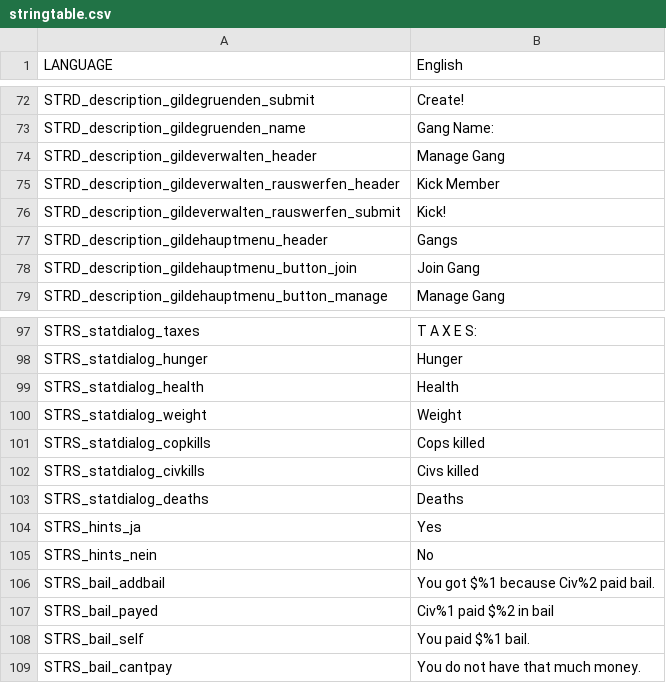
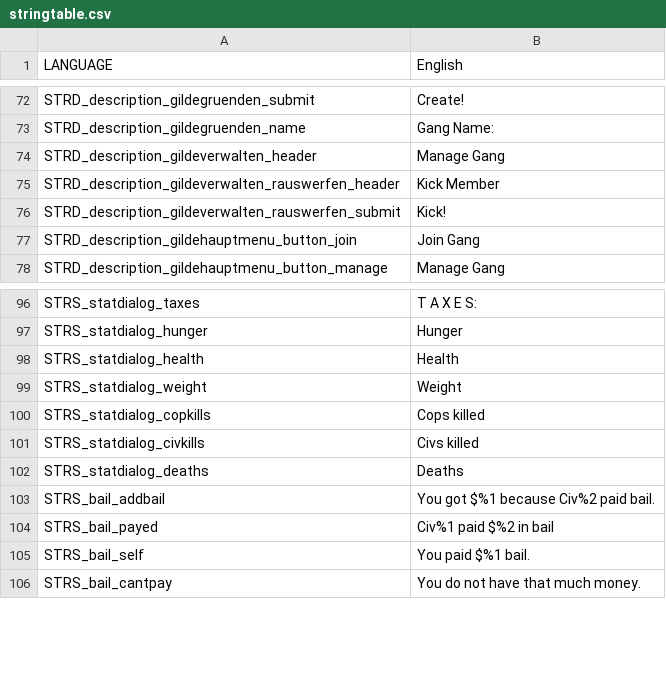
Before and after one commit to TheGamingChief/OurLifeRPG, a CSV file: stringtable.csv, drawn as a sheet; only a part is shown, gaps mark what is left out.

```diff
--- a/stringtable.csv
+++ b/stringtable.csv
@@ -82,3 +82,2 @@ STRD_description_gildeverwalten_rauswerfen_header,Kick Member,,
 STRD_description_gildeverwalten_rauswerfen_submit,Kick!,,
-STRD_description_gildehauptmenu_header,Gangs,,
 STRD_description_gildehauptmenu_button_join,Join Gang,,
@@ -109,4 +108,2 @@ STRS_statdialog_civkills,Civs killed,,
 STRS_statdialog_deaths,Deaths,,
-STRS_hints_ja,Yes,,
-STRS_hints_nein,No,,
 STRS_bail_addbail,You got $%1 because Civ%2 paid bail.,,
```
Also changed, not shown: 55 other files.
